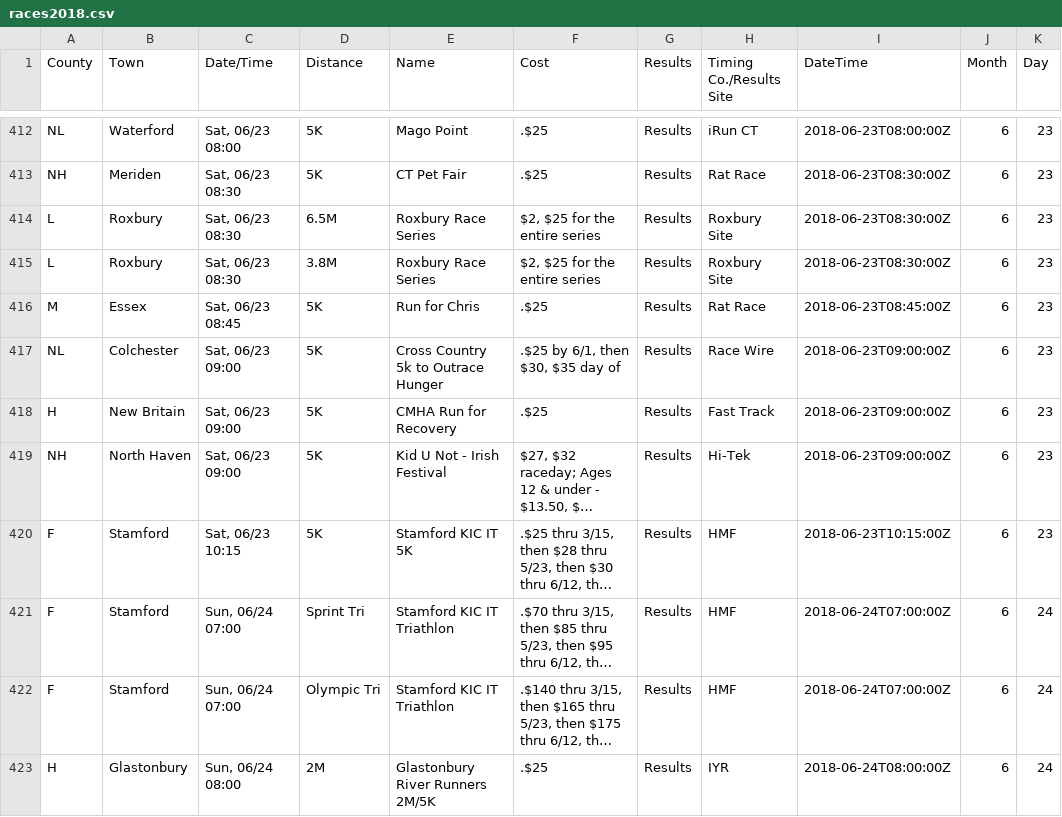
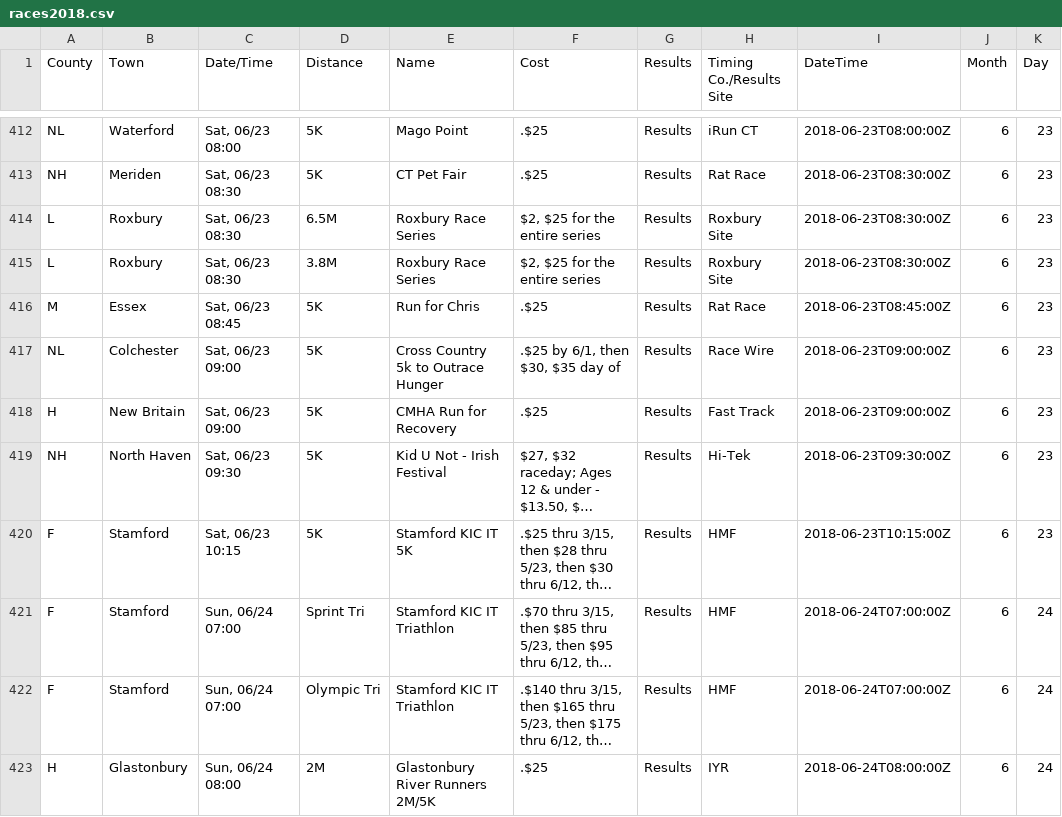
Before and after one commit to jpasini/dataviz-project-template, a CSV file: data/races2018.csv, drawn as a sheet; only a part is shown, gaps mark what is left out; long unchanged cells end in …; the diff names each change by its address in the sheet, - before the commit and + after, or states it on an @@ line.

Commit message:
fresh data;

```diff
--- a/data/races2018.csv
+++ b/data/races2018.csv
-C419 (Date/Time): Sat, 06/23 09:00
+C419 (Date/Time): Sat, 06/23 09:30
-I419 (DateTime): 2018-06-23T09:00:00Z
+I419 (DateTime): 2018-06-23T09:30:00Z
```
Also changed, not shown: 2 other files.
